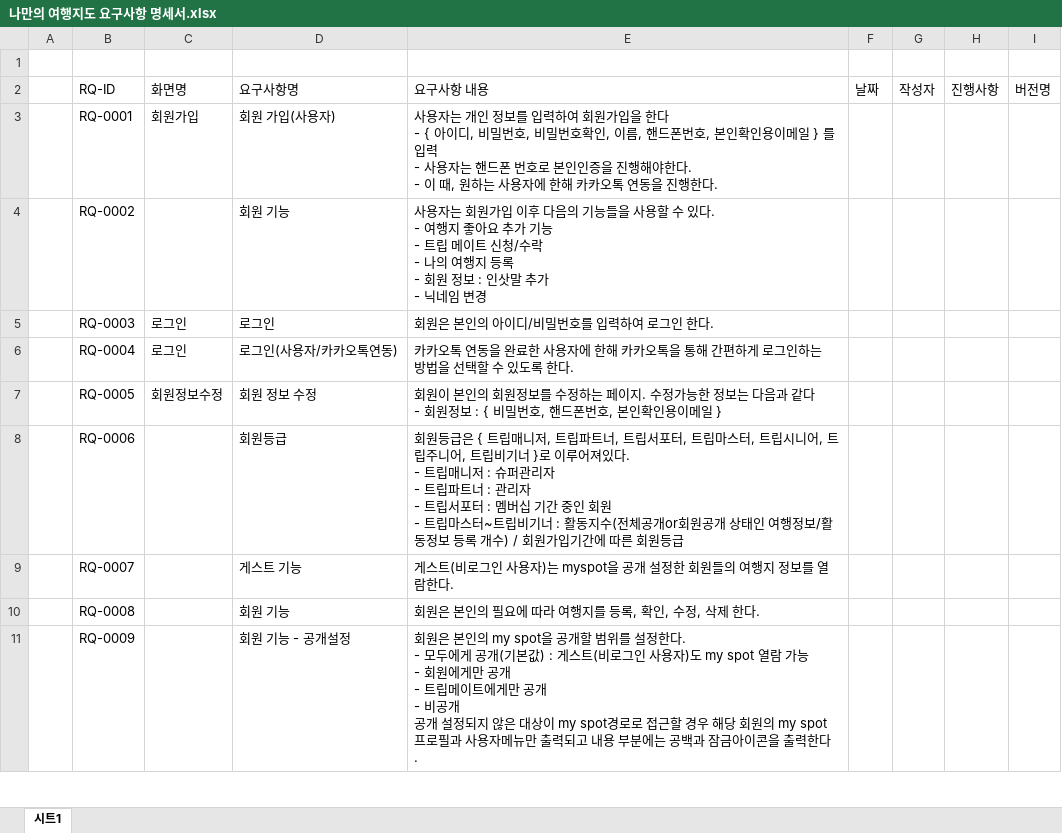
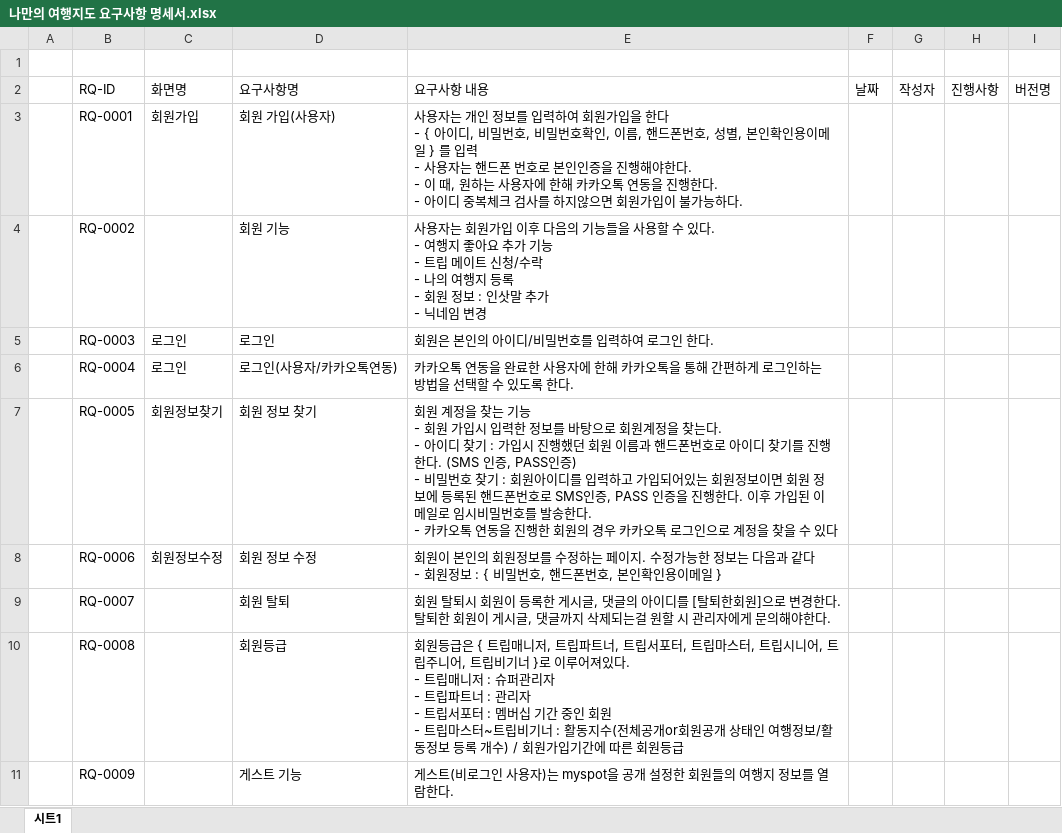
Before and after one commit to goodaybefore/java_gny, an Excel workbook: my_spot/요구사항명세서/나만의 여행지도 요구사항 명세서.xlsx, sheet 시트1, drawn as a sheet; only a part is shown; values as stored, in another font and other column widths than the file's, no cell formats; ↵ is a line break in a cell; the diff covers the shown part only; the diff names each change by its address in the sheet, - before the commit and + after, or states it on an @@ line.

Commit message:
Update 나만의 여행지도 요구사항 명세서.xlsx

```diff
--- a/my_spot/요구사항명세서/나만의 여행지도 요구사항 명세서.xlsx (sheet 시트1)
+++ b/my_spot/요구사항명세서/나만의 여행지도 요구사항 명세서.xlsx (sheet 시트1)
-E3 (요구사항 내용): …폰번호, 본인확인용이메일 } 를 입력 ↵ - 사용자는 핸드폰 번호로 본인인증을 진행해야한다. ↵ - 이 때, 원하는 사용자에 한해 카카오톡 연동을 진행한다.
+E3 (요구사항 내용): …폰번호, 성별, 본인확인용이메일 } 를 입력 ↵ - 사용자는 핸드폰 번호로 본인인증을 진행해야한다. ↵ - 이 때, 원하는 사용자에 한해 카카오톡 연동을 진행한다. ↵ - 아이디 중복체크 검사를 하지않으면 회원가입이 불가능하다.
-C7 (화면명): 회원정보수정
+C7 (화면명): 회원정보찾기
-D7 (요구사항명): 회원 정보 수정
+D7 (요구사항명): 회원 정보 찾기
-E7 (요구사항 내용): 회원이 본인의 회원정보를 수정하는 페이지. 수정가능한 정보는 다음과 같다 ↵ - 회원정보 : { 비밀번호, 핸드폰번호, 본인확인용이메일 }
+E7 (요구사항 내용): 회원 계정을 찾는 기능 ↵ - 회원 가입시 입력한 정보를 바탕으로 회원계정을 찾는다. ↵ - 아이디 찾기 : 가입시 진행했던 회원 이름과 핸드폰번호로 아이디 찾기를 진행한다. (SMS 인증, PASS인증) ↵ - 비밀번호 찾기 : 회원아이디를 입력하고 가입되어있는 회원정보이면 회원 정보에 등록된 핸드폰번호로 SMS인증, PASS 인증을 진행한다. 이후 가입된 이메일로 임시비밀번호를 발송한다. ↵ - 카카오톡 연동을 진행한 회원의 경우 카카오톡 로그인으로 계정을 찾을 수 있다
-C8 (화면명): (empty)
+C8 (화면명): 회원정보수정
-D8 (요구사항명): 회원등급
+D8 (요구사항명): 회원 정보 수정
-E8 (요구사항 내용): 회원등급은 { 트립매니저, 트립파트너, 트립서포터, 트립마스터, 트립시니어, 트립주니어, 트립비기너 }로 이루어져있다. ↵ - 트립매니저 : 슈퍼관리자 ↵ - 트립파트너 : 관리자 ↵ - 트립서포터 : 멤버십 기간 중인 회원 ↵ - 트립마스터~트립비기너 : 활동지수(전체공개or회원공개 상태인 여행정보/활동정보 등록 개수) / 회원가입기간에 따른 회원등급
+E8 (요구사항 내용): 회원이 본인의 회원정보를 수정하는 페이지. 수정가능한 정보는 다음과 같다 ↵ - 회원정보 : { 비밀번호, 핸드폰번호, 본인확인용이메일 }
-D9 (요구사항명): 게스트 기능
+D9 (요구사항명): 회원 탈퇴
-E9 (요구사항 내용): 게스트(비로그인 사용자)는 myspot을 공개 설정한 회원들의 여행지 정보를 열람한다.
+E9 (요구사항 내용): 회원 탈퇴시 회원이 등록한 게시글, 댓글의 아이디를 [탈퇴한회원]으로 변경한다. ↵ 탈퇴한 회원이 게시글, 댓글까지 삭제되는걸 원할 시 관리자에게 문의해야한다.
-D10 (요구사항명): 회원 기능
+D10 (요구사항명): 회원등급
-E10 (요구사항 내용): 회원은 본인의 필요에 따라 여행지를 등록, 확인, 수정, 삭제 한다.
+E10 (요구사항 내용): 회원등급은 { 트립매니저, 트립파트너, 트립서포터, 트립마스터, 트립시니어, 트립주니어, 트립비기너 }로 이루어져있다. ↵ - 트립매니저 : 슈퍼관리자 ↵ - 트립파트너 : 관리자 ↵ - 트립서포터 : 멤버십 기간 중인 회원 ↵ - 트립마스터~트립비기너 : 활동지수(전체공개or회원공개 상태인 여행정보/활동정보 등록 개수) / 회원가입기간에 따른 회원등급
-D11 (요구사항명): 회원 기능 - 공개설정
+D11 (요구사항명): 게스트 기능
-E11 (요구사항 내용): 회원은 본인의 my spot을 공개할 범위를 설정한다. ↵ - 모두에게 공개(기본값) : 게스트(비로그인 사용자)도 my spot 열람 가능 ↵ - 회원에게만 공개 ↵ - 트립메이트에게만 공개 ↵ - 비공개 ↵ 공개 설정되지 않은 대상이 my spot경로로 접근할 경우 해당 회원의 my spot 프로필과 사용자메뉴만 출력되고 내용 부분에는 공백과 잠금아이콘을 출력한다.
+E11 (요구사항 내용): 게스트(비로그인 사용자)는 myspot을 공개 설정한 회원들의 여행지 정보를 열람한다.
```
Also changed, not shown: 87 edited cells elsewhere in this sheet, cell formats.
